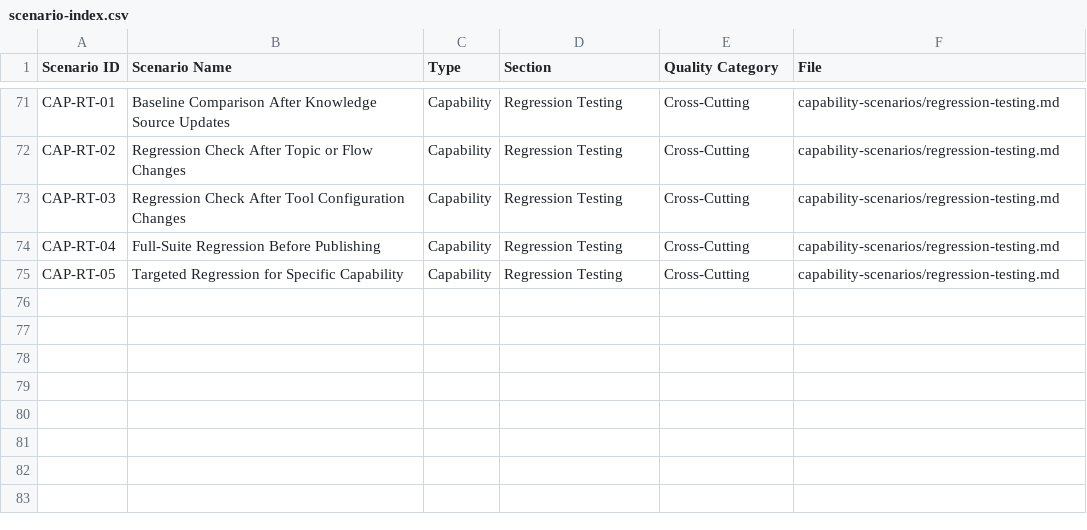
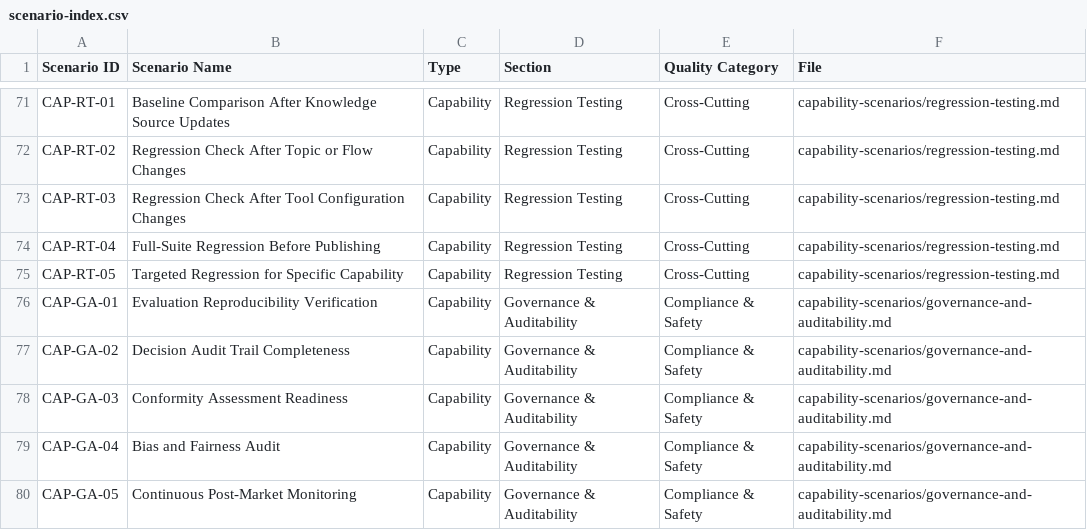
Before and after one commit to microsoft/ai-agent-eval-scenario-library, a CSV file: resources/scenario-index.csv, drawn as a sheet; only a part is shown, gaps mark what is left out; the diff names each change by its address in the sheet, - before the commit and + after, or states it on an @@ line.

```diff
--- a/resources/scenario-index.csv
+++ b/resources/scenario-index.csv
+row 76: CAP-GA-01 | Evaluation Reproducibility Verification | Capability | Governance & Auditability | Compliance & Safety | capability-scenarios/governance-and-auditability.md
+row 77: CAP-GA-02 | Decision Audit Trail Completeness | Capability | Governance & Auditability | Compliance & Safety | capability-scenarios/governance-and-auditability.md
+row 78: CAP-GA-03 | Conformity Assessment Readiness | Capability | Governance & Auditability | Compliance & Safety | capability-scenarios/governance-and-auditability.md
+row 79: CAP-GA-04 | Bias and Fairness Audit | Capability | Governance & Auditability | Compliance & Safety | capability-scenarios/governance-and-auditability.md
+row 80: CAP-GA-05 | Continuous Post-Market Monitoring | Capability | Governance & Auditability | Compliance & Safety | capability-scenarios/governance-and-auditability.md
```
